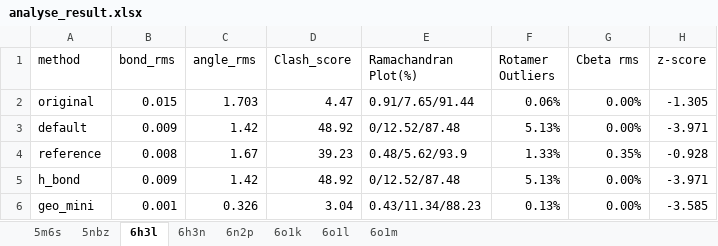
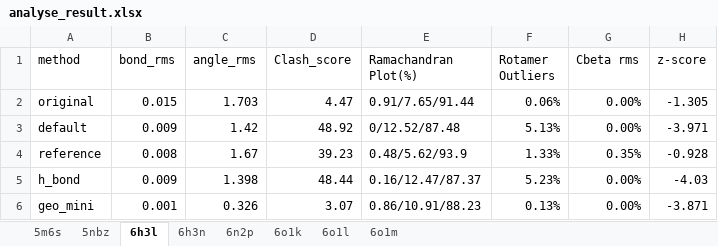
Before and after one commit to kingglory/Low-res_cryo-EM_comparable_high_res_X-ray, an Excel workbook: analyse_result.xlsx, sheet 6h3l, drawn as a sheet; values as stored, in another font and other column widths than the file's, no borders; the diff names each change by its address in the sheet, - before the commit and + after, or states it on an @@ line.

```diff
--- a/analyse_result.xlsx (sheet 6h3l)
+++ b/analyse_result.xlsx (sheet 6h3l)
-C5 (angle_rms): 1.42
+C5 (angle_rms): 1.398
-D5 (Clash_score): 48.92
+D5 (Clash_score): 48.44
-E5 (Ramachandran Plot(%)): 0/12.52/87.48
+E5 (Ramachandran Plot(%)): 0.16/12.47/87.37
-F5 (Rotamer Outliers): 5.13%
+F5 (Rotamer Outliers): 5.23%
-H5 (z-score): -3.971
+H5 (z-score): -4.03
-D6 (Clash_score): 3.04
+D6 (Clash_score): 3.07
-E6 (Ramachandran Plot(%)): 0.43/11.34/88.23
+E6 (Ramachandran Plot(%)): 0.86/10.91/88.23
-H6 (z-score): -3.585
+H6 (z-score): -3.871
```
Also changed, not shown: sheet 6o1m, sheet 6n2p, sheet 6h3n, sheet 5nbz.
